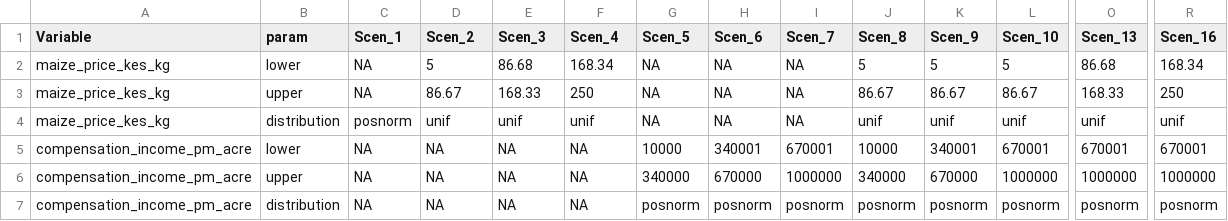
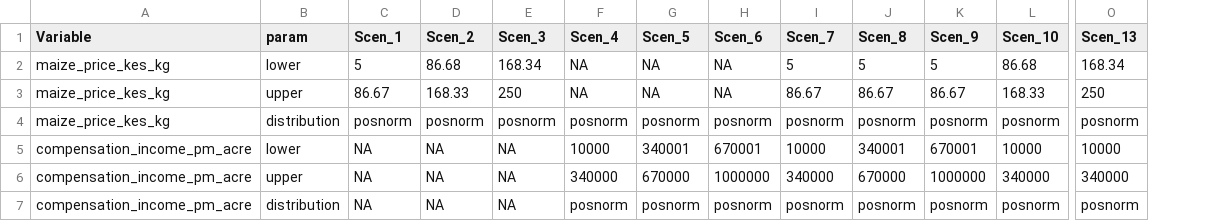
Before and after one commit to HNKamau/land_consolidation_impacts, a CSV file: Input_tables/market_scenarios.csv, drawn as a sheet; only a part is shown, gaps mark what is left out; removed rows and columns are numbered as before the commit, all else as after; rows hold the shown columns only; the diff names each change by its address in the sheet, - before the commit and + after, or states it on an @@ line.

Commit message:
removed scenario 1

```diff
--- a/Input_tables/market_scenarios.csv
+++ b/Input_tables/market_scenarios.csv
-column R (Scen_16), rows 2-3: 168.34 | 250; row 7: posnorm
-C2 (Scen_1): NA
+C2 (Scen_1): 5
-D2 (Scen_2): 5
+D2 (Scen_2): 86.68
-E2 (Scen_3): 86.68
+E2 (Scen_3): 168.34
-F2 (Scen_4): 168.34
+F2 (Scen_4): NA
-I2 (Scen_7): NA
+I2 (Scen_7): 5
-L2 (Scen_10): 5
+L2 (Scen_10): 86.68
-O2 (Scen_13): 86.68
+O2 (Scen_13): 168.34
-C3 (Scen_1): NA
+C3 (Scen_1): 86.67
-D3 (Scen_2): 86.67
+D3 (Scen_2): 168.33
-E3 (Scen_3): 168.33
+E3 (Scen_3): 250
-F3 (Scen_4): 250
+F3 (Scen_4): NA
-I3 (Scen_7): NA
+I3 (Scen_7): 86.67
-L3 (Scen_10): 86.67
+L3 (Scen_10): 168.33
-O3 (Scen_13): 168.33
+O3 (Scen_13): 250
-row 4: maize_price_kes_kg | distribution | posnorm | unif | unif | unif | NA | NA | NA | unif | unif | unif | unif | unif
-row 5: compensation_income_pm_acre | lower | NA | NA | NA | NA | 10000 | 340001 | 670001 | 10000 | 340001 | 670001 | 670001 | 670001
-row 6: compensation_income_pm_acre | upper | NA | NA | NA | NA | 340000 | 670000 | 1000000 | 340000 | 670000 | 1000000 | 1000000 | 1000000
+row 4: maize_price_kes_kg | distribution | posnorm | posnorm | posnorm | posnorm | posnorm | posnorm | posnorm | posnorm | posnorm | posnorm | posnorm
+row 5: compensation_income_pm_acre | lower | NA | NA | NA | 10000 | 340001 | 670001 | 10000 | 340001 | 670001 | 10000 | 10000
+row 6: compensation_income_pm_acre | upper | NA | NA | NA | 340000 | 670000 | 1000000 | 340000 | 670000 | 1000000 | 340000 | 340000
-F7 (Scen_4): NA
+F7 (Scen_4): posnorm
```
